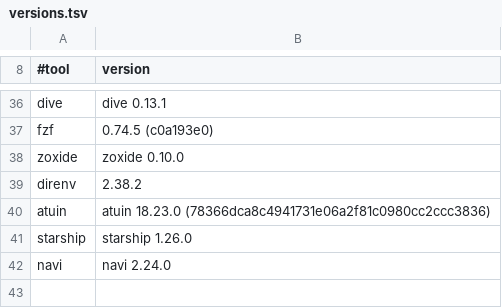
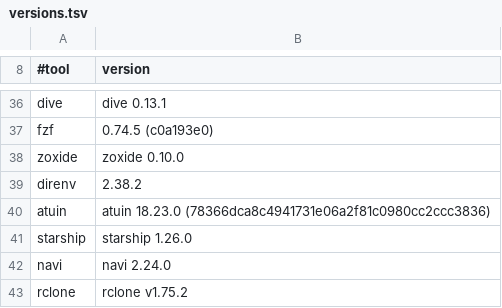
Before and after one commit to allinkernel/wtool-musl-bins, a TSV file: scripts/versions.tsv, drawn as a sheet; only a part is shown, gaps mark what is left out; the diff names each change by its address in the sheet, - before the commit and + after, or states it on an @@ line.

```diff
--- a/scripts/versions.tsv
+++ b/scripts/versions.tsv
+row 43: rclone | rclone v1.75.2
```
Also changed, not shown: docs/tools.tsv, 6 other files.
